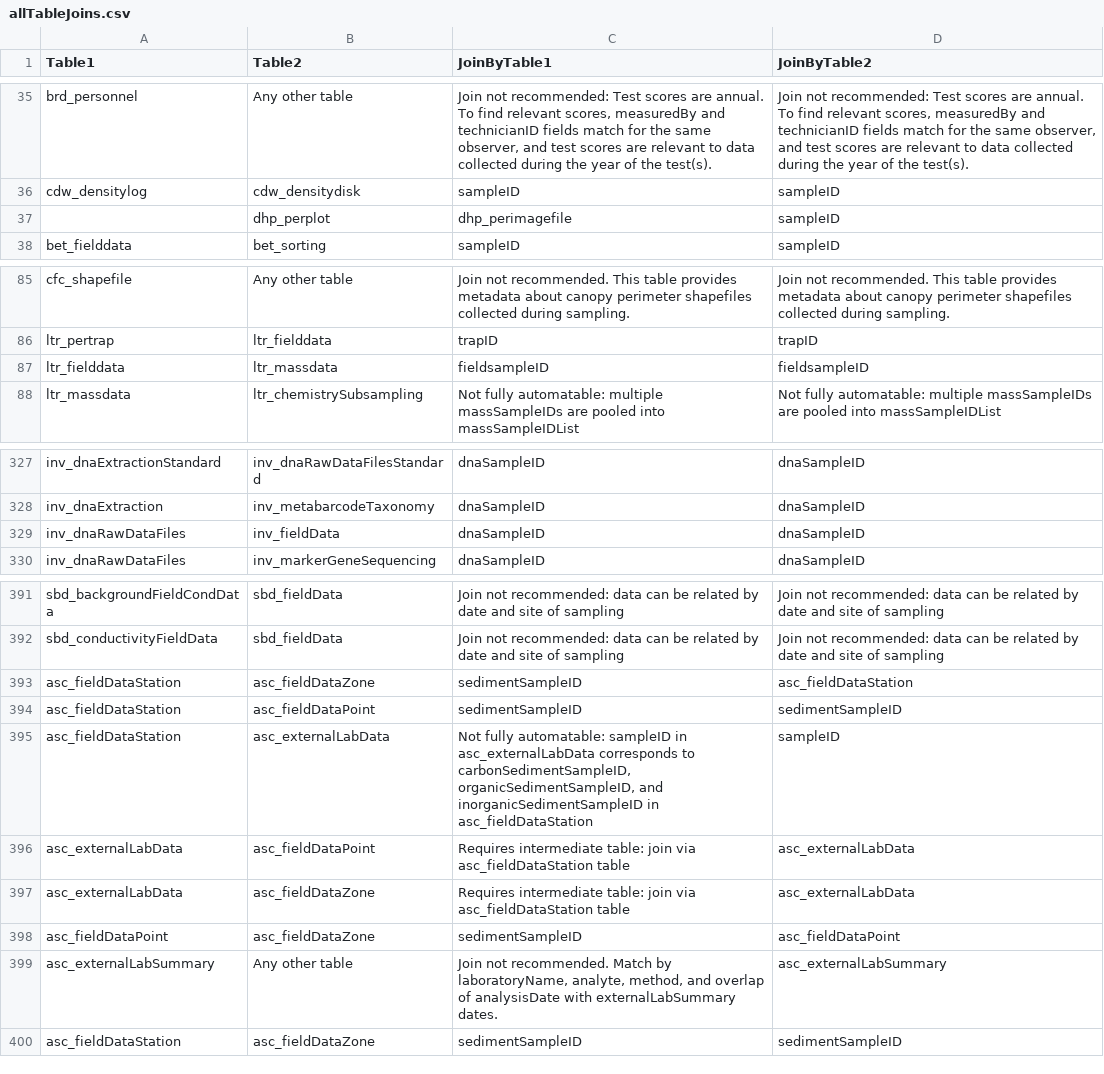
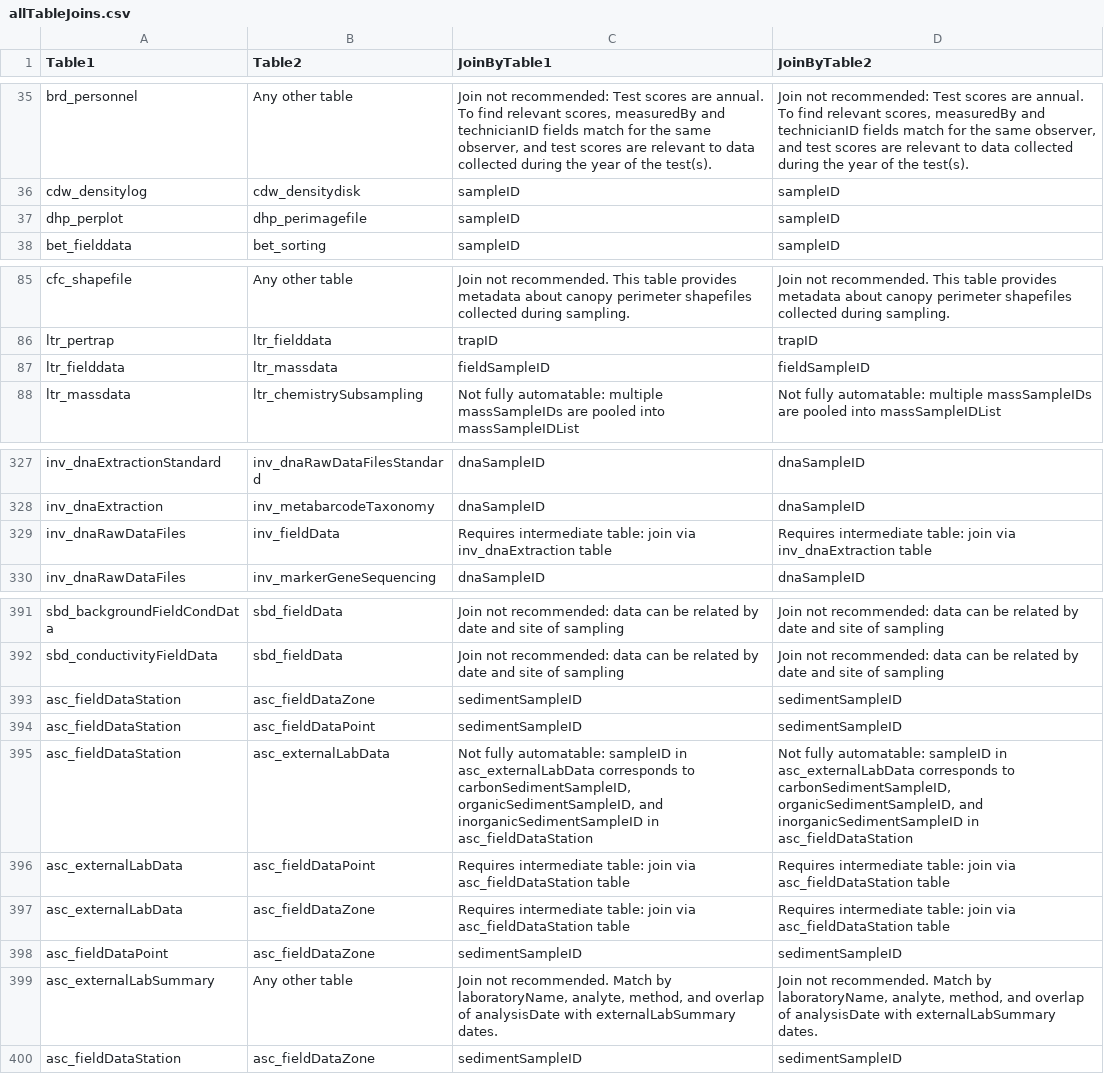
Before and after one commit to kcawley/NEON-quick-start-guides-1, a CSV file: allTableJoins.csv, drawn as a sheet; only a part is shown, gaps mark what is left out.

```diff
--- a/allTableJoins.csv
+++ b/allTableJoins.csv
@@ -36,3 +36,3 @@
 "cdw_densitylog","cdw_densitydisk","sampleID","sampleID"
-"","dhp_perplot","dhp_perimagefile","sampleID"
+"dhp_perplot","dhp_perimagefile","sampleID","sampleID"
 "bet_fielddata","bet_sorting","sampleID","sampleID"
@@ -86,3 +86,3 @@
 "ltr_pertrap","ltr_fielddata","trapID","trapID"
-"ltr_fielddata","ltr_massdata","fieldsampleID","fieldsampleID"
+"ltr_fielddata","ltr_massdata","fieldSampleID","fieldSampleID"
 "ltr_massdata","ltr_chemistrySubsampling","Not fully automatable: multiple massSampleIDs are pooled into massSampleIDList","Not fully automatable: multiple massSampleIDs are pooled into massSampleIDList"
@@ -328,3 +328,3 @@
 "inv_dnaExtraction","inv_metabarcodeTaxonomy","dnaSampleID","dnaSampleID"
-"inv_dnaRawDataFiles","inv_fieldData","dnaSampleID","dnaSampleID"
+"inv_dnaRawDataFiles","inv_fieldData","Requires intermediate table: join via inv_dnaExtraction table","Requires intermediate table: join via inv_dnaExtraction table"
 "inv_dnaRawDataFiles","inv_markerGeneSequencing","dnaSampleID","dnaSampleID"
@@ -392,9 +392,9 @@
 "sbd_conductivityFieldData","sbd_fieldData","Join not recommended: data can be related by date and site of sampling","Join not recommended: data can be related by date and site of sampling"
-"asc_fieldDataStation","asc_fieldDataZone","sedimentSampleID","asc_fieldDataStation"
+"asc_fieldDataStation","asc_fieldDataZone","sedimentSampleID","sedimentSampleID"
 "asc_fieldDataStation","asc_fieldDataPoint","sedimentSampleID","sedimentSampleID"
-"asc_fieldDataStation","asc_externalLabData","Not fully automatable: sampleID in asc_externalLabData corresponds to carbonSedimentSampleID, organicSedimentSampleID, and inorganicSedimentSampleID in asc_fieldDataStation","sampleID"
-"asc_externalLabData","asc_fieldDataPoint","Requires intermediate table: join via asc_fieldDataStation table","asc_externalLabData"
-"asc_externalLabData","asc_fieldDataZone","Requires intermediate table: join via asc_fieldDataStation table","asc_externalLabData"
-"asc_fieldDataPoint","asc_fieldDataZone","sedimentSampleID","asc_fieldDataPoint"
-"asc_externalLabSummary","Any other table","Join not recommended. Match by laboratoryName, analyte, method, and overlap of analysisDate with externalLabSummary dates.","asc_externalLabSummary"
+"asc_fieldDataStation","asc_externalLabData","Not fully automatable: sampleID in asc_externalLabData corresponds to carbonSedimentSampleID, organicSedimentSampleID, and inorganicSedimentSampleID in asc_fieldDataStation","Not fully automatable: sampleID in asc_externalLabData corresponds to carbonSedimentSampleID, organicSedimentSampleID, and inorganicSedimentSampleID in asc_fieldDataStation"
+"asc_externalLabData","asc_fieldDataPoint","Requires intermediate table: join via asc_fieldDataStation table","Requires intermediate table: join via asc_fieldDataStation table"
+"asc_externalLabData","asc_fieldDataZone","Requires intermediate table: join via asc_fieldDataStation table","Requires intermediate table: join via asc_fieldDataStation table"
+"asc_fieldDataPoint","asc_fieldDataZone","sedimentSampleID","sedimentSampleID"
+"asc_externalLabSummary","Any other table","Join not recommended. Match by laboratoryName, analyte, method, and overlap of analysisDate with externalLabSummary dates.","Join not recommended. Match by laboratoryName, analyte, method, and overlap of analysisDate with externalLabSummary dates."
 "asc_fieldDataStation","asc_fieldDataZone","sedimentSampleID","sedimentSampleID"
```
Also changed, not shown: 2 other files.
